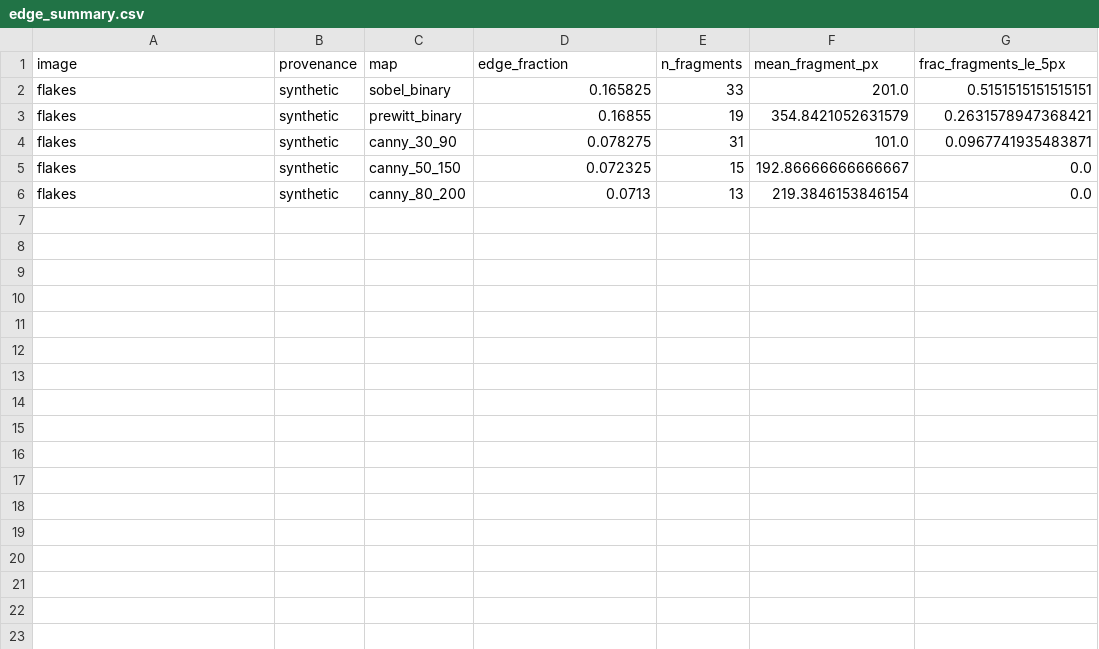
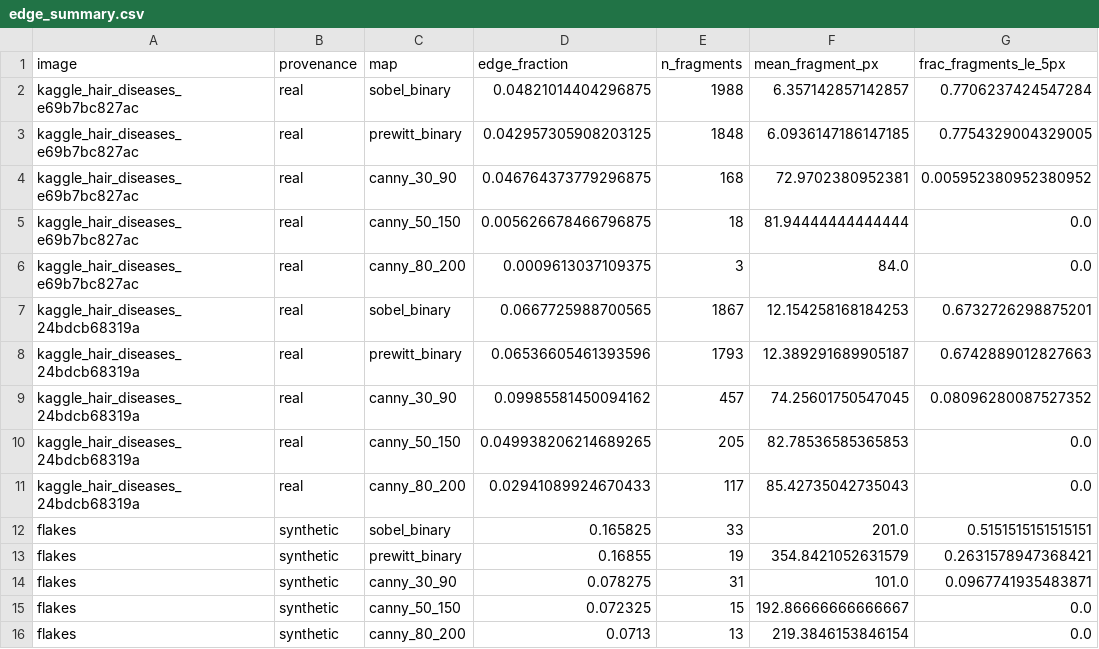
Before and after one commit to RiddhiGopalani/ScalpTrack, a CSV file: outputs/results/02_edges_segmentation/edge_summary.csv, drawn as a sheet; the diff names each change by its address in the sheet, - before the commit and + after, or states it on an @@ line.

```diff
--- a/outputs/results/02_edges_segmentation/edge_summary.csv
+++ b/outputs/results/02_edges_segmentation/edge_summary.csv
+row 2: kaggle_hair_diseases_e69b7bc827ac | real | sobel_binary | 0.04821014404296875 | 1988 | 6.357142857142857 | 0.7706237424547284
+row 3: kaggle_hair_diseases_e69b7bc827ac | real | prewitt_binary | 0.042957305908203125 | 1848 | 6.0936147186147185 | 0.7754329004329005
+row 4: kaggle_hair_diseases_e69b7bc827ac | real | canny_30_90 | 0.046764373779296875 | 168 | 72.9702380952381 | 0.005952380952380952
+row 5: kaggle_hair_diseases_e69b7bc827ac | real | canny_50_150 | 0.005626678466796875 | 18 | 81.94444444444444 | 0.0
+row 6: kaggle_hair_diseases_e69b7bc827ac | real | canny_80_200 | 0.0009613037109375 | 3 | 84.0 | 0.0
+row 7: kaggle_hair_diseases_24bdcb68319a | real | sobel_binary | 0.0667725988700565 | 1867 | 12.154258168184253 | 0.6732726298875201
+row 8: kaggle_hair_diseases_24bdcb68319a | real | prewitt_binary | 0.06536605461393596 | 1793 | 12.389291689905187 | 0.6742889012827663
+row 9: kaggle_hair_diseases_24bdcb68319a | real | canny_30_90 | 0.09985581450094162 | 457 | 74.25601750547045 | 0.08096280087527352
+row 10: kaggle_hair_diseases_24bdcb68319a | real | canny_50_150 | 0.049938206214689265 | 205 | 82.78536585365853 | 0.0
+row 11: kaggle_hair_diseases_24bdcb68319a | real | canny_80_200 | 0.02941089924670433 | 117 | 85.42735042735043 | 0.0
```
Also changed, not shown: data/manifests/capability_audit.csv, outputs/results/01_filters_color/patch_statistics.csv, 54 other files.
